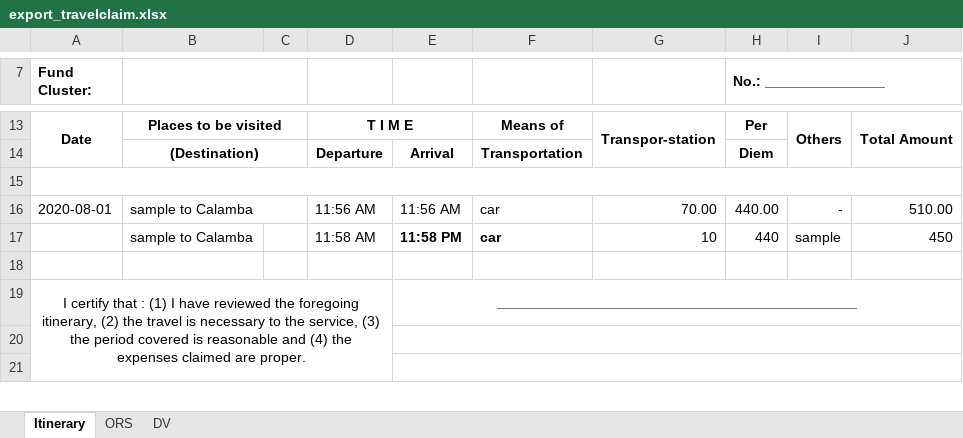
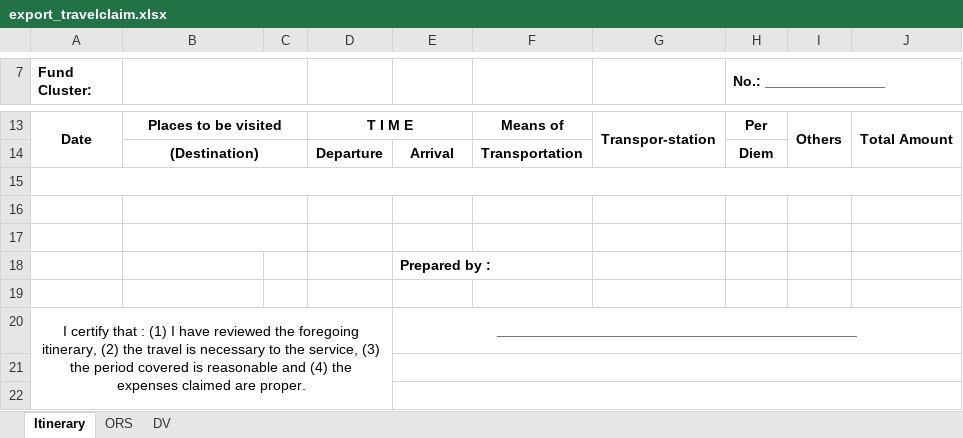
Before and after one commit to princezhian19/fas2020, an Excel workbook: export_travelclaim.xlsx, sheet Itinerary, drawn as a sheet; only a part is shown, gaps mark what is left out; values as stored, in another font and other column widths than the file's, no borders; the diff names each change by its address in the sheet, - before the commit and + after, or states it on an @@ line.

```diff
--- a/export_travelclaim.xlsx (sheet Itinerary)
+++ b/export_travelclaim.xlsx (sheet Itinerary)
-row 16: 2020-08-01 | sample to Calamba |  | 11:56 AM | 11:56 AM | car | 70.00 | 440.00 | - | 510.00
+row 16: (empty)
-row 17:  | sample to Calamba |  | 11:58 AM | 11:58 PM | car | 10 | 440 | sample | 450
+row 17: (empty)
+B17:C17 merged
+row 18:  |  |  |  | Prepared by :
```
Also changed, not shown: sheet DV, sheet ORS, library/export_travelclaim.xlsx, 1 other file.
